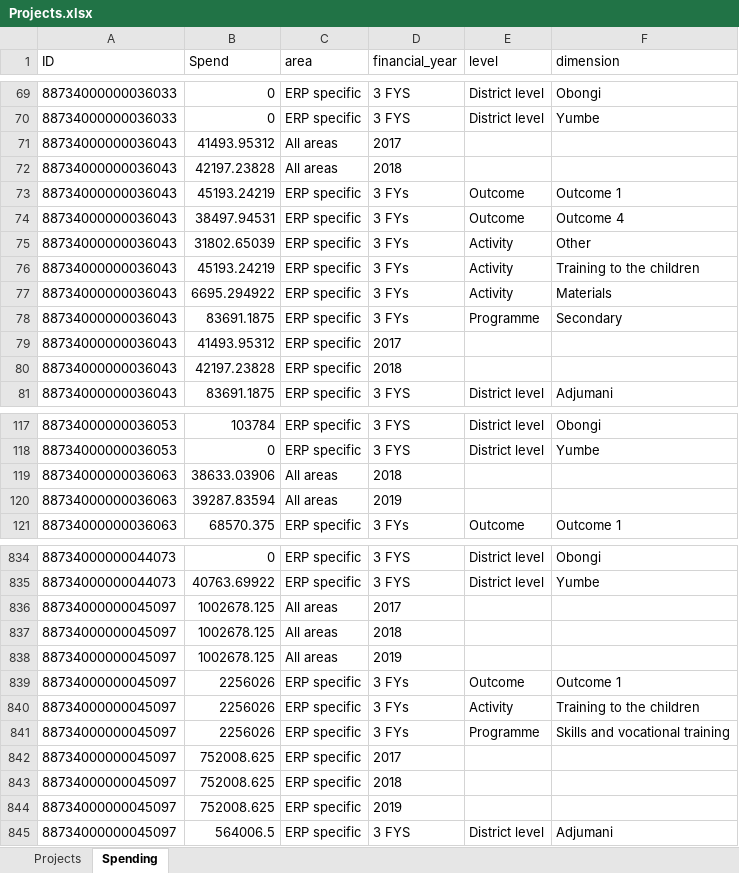
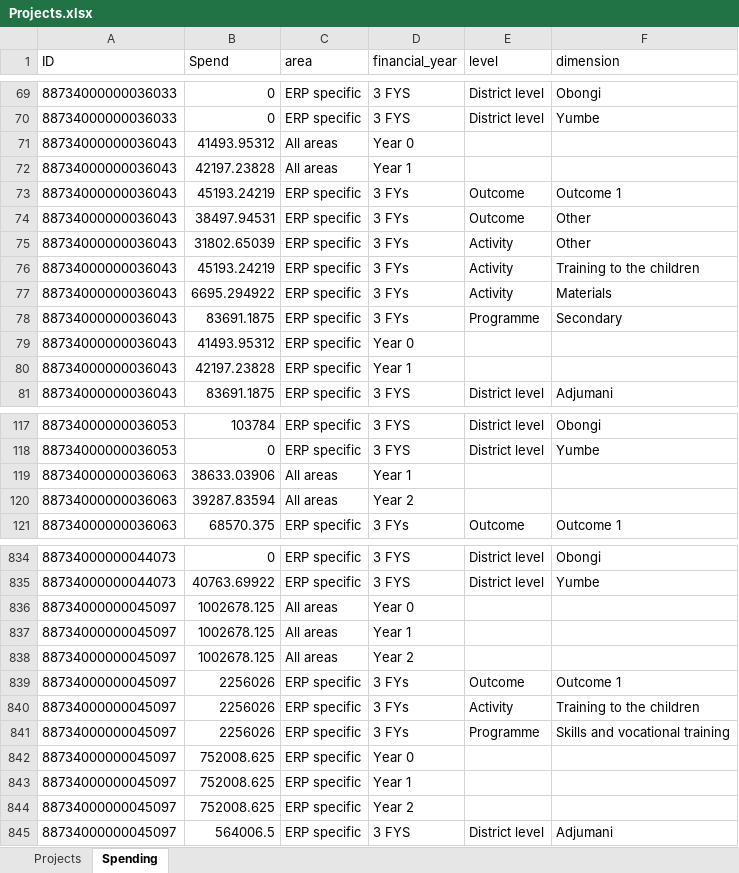
Before and after one commit to araupontones/ERP, an Excel workbook: dashboard/Projects.xlsx, sheet Spending, drawn as a sheet; only a part is shown, gaps mark what is left out; values as stored, in another font and other column widths than the file's, no borders; the diff covers the shown part only; the diff names each change by its address in the sheet, - before the commit and + after, or states it on an @@ line.

Commit message:
remove sensitive variables from dashboard data

```diff
--- a/dashboard/Projects.xlsx (sheet Spending)
+++ b/dashboard/Projects.xlsx (sheet Spending)
-D71 (financial_year): 2017
+D71 (financial_year): Year 0
-D72 (financial_year): 2018
+D72 (financial_year): Year 1
-F74 (dimension): Outcome 4
+F74 (dimension): Other
-D79 (financial_year): 2017
+D79 (financial_year): Year 0
-D80 (financial_year): 2018
+D80 (financial_year): Year 1
-D119 (financial_year): 2018
+D119 (financial_year): Year 1
-D120 (financial_year): 2019
+D120 (financial_year): Year 2
-D836 (financial_year): 2017
+D836 (financial_year): Year 0
-D837 (financial_year): 2018
+D837 (financial_year): Year 1
-D838 (financial_year): 2019
+D838 (financial_year): Year 2
-D842 (financial_year): 2017
+D842 (financial_year): Year 0
-D843 (financial_year): 2018
+D843 (financial_year): Year 1
-D844 (financial_year): 2019
+D844 (financial_year): Year 2
```
Also changed, not shown: 350 edited cells elsewhere in this sheet, sheet Projects, clean_data/ERP.xlsx, 1 other file.
